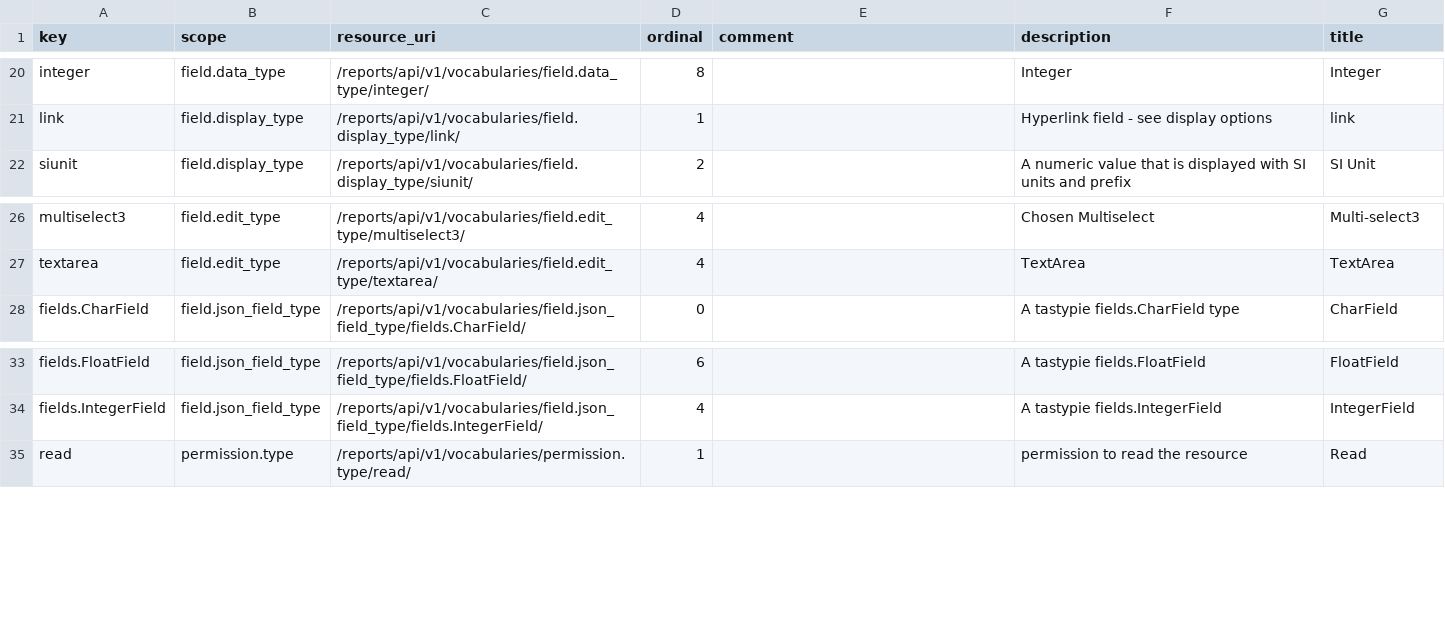
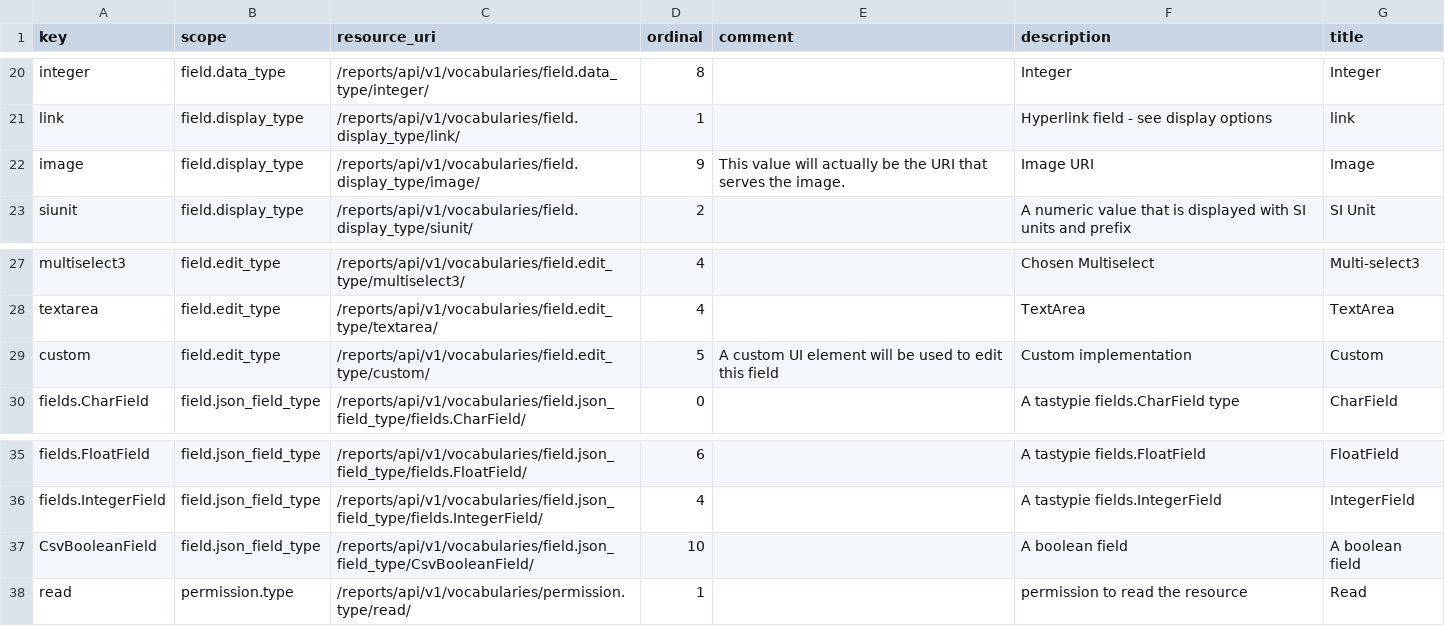
Before and after one commit to seanderickson/lims, a CSV file: reports/static/api_init/vocabularies_data.csv, drawn as a sheet; only a part is shown, gaps mark what is left out; the diff names each change by its address in the sheet, - before the commit and + after, or states it on an @@ line.

```diff
--- a/reports/static/api_init/vocabularies_data.csv
+++ b/reports/static/api_init/vocabularies_data.csv
+row 22: image | field.display_type | /reports/api/v1/vocabularies/field.display_type/image/ | 9 | This value will actually be the URI that serves the image. | Image URI | Image
+row 29: custom | field.edit_type | /reports/api/v1/vocabularies/field.edit_type/custom/ | 5 | A custom UI element will be used to edit this field | Custom implementation | Custom
+row 37: CsvBooleanField | field.json_field_type | /reports/api/v1/vocabularies/field.json_field_type/CsvBooleanField/ | 10 |  | A boolean field | A boolean field
```
Also changed, not shown: reports/static/api_init/metahash_fields_initial.csv, reports/static/api_init/metahash_fields_initial_patch.csv, 4 other files.
